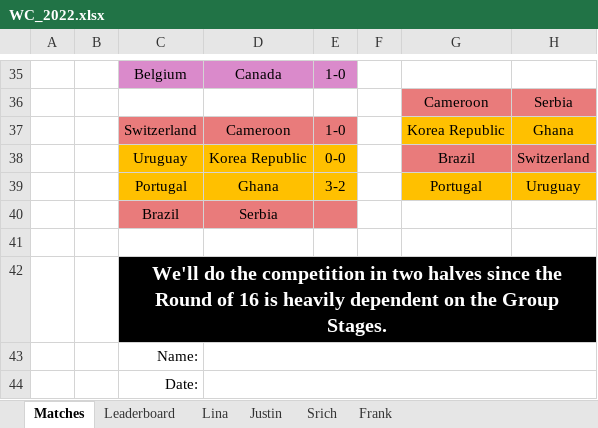
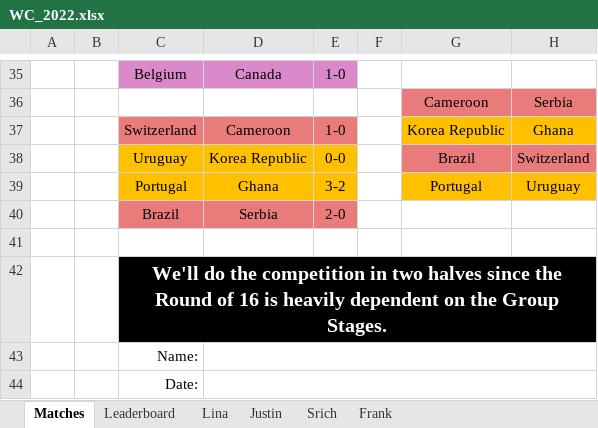
Before and after one commit to beedoug2000/Euro2020, an Excel workbook: Euro2020/result_files/WC_2022.xlsx, sheet Matches, drawn as a sheet; only a part is shown, gaps mark what is left out; values as stored, in another font and other column widths than the file's, no borders; the diff covers the shown part only; the diff names each change by its address in the sheet, - before the commit and + after, or states it on an @@ line.

```diff
--- a/Euro2020/result_files/WC_2022.xlsx (sheet Matches)
+++ b/Euro2020/result_files/WC_2022.xlsx (sheet Matches)
-E40: (empty)
+E40: 2-0
```
Also changed, not shown: 1 added row, 1 removed row and 30 edited cells elsewhere in this sheet, sheet Leaderboard, sheet Frank, sheet Justin, sheet Lina, sheet Srich.
